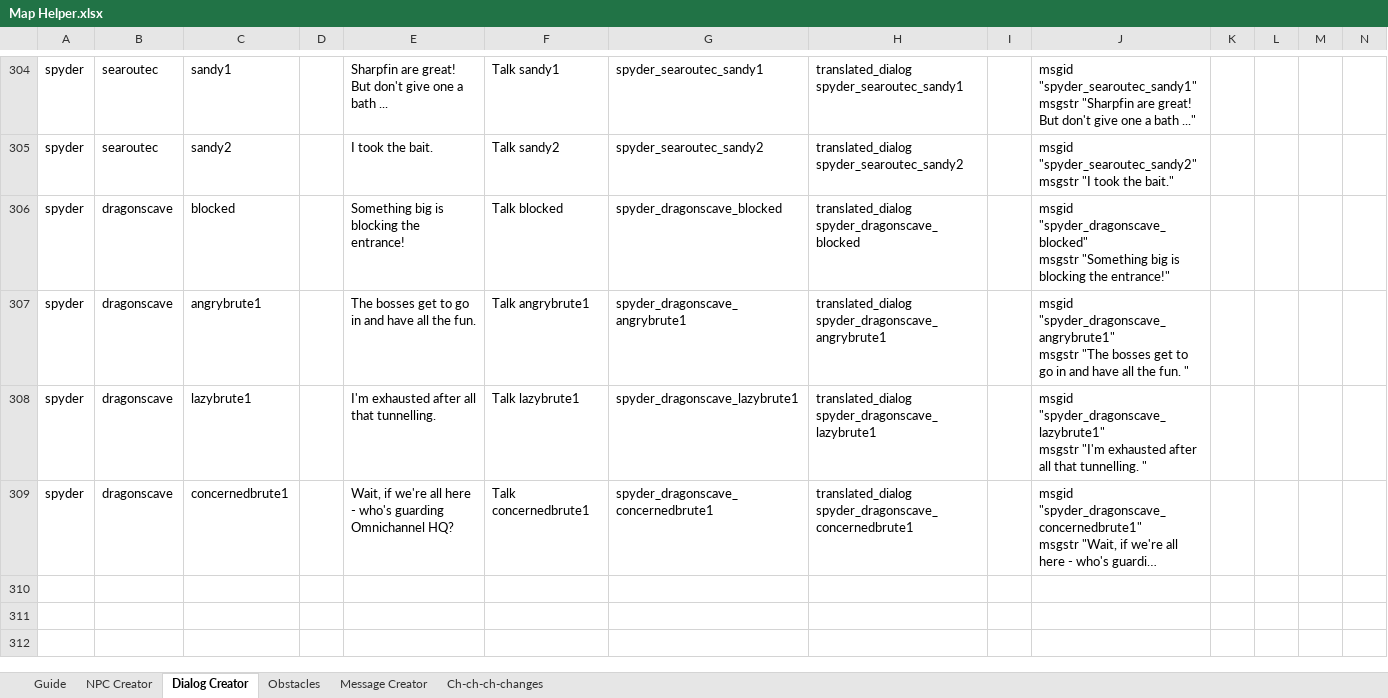
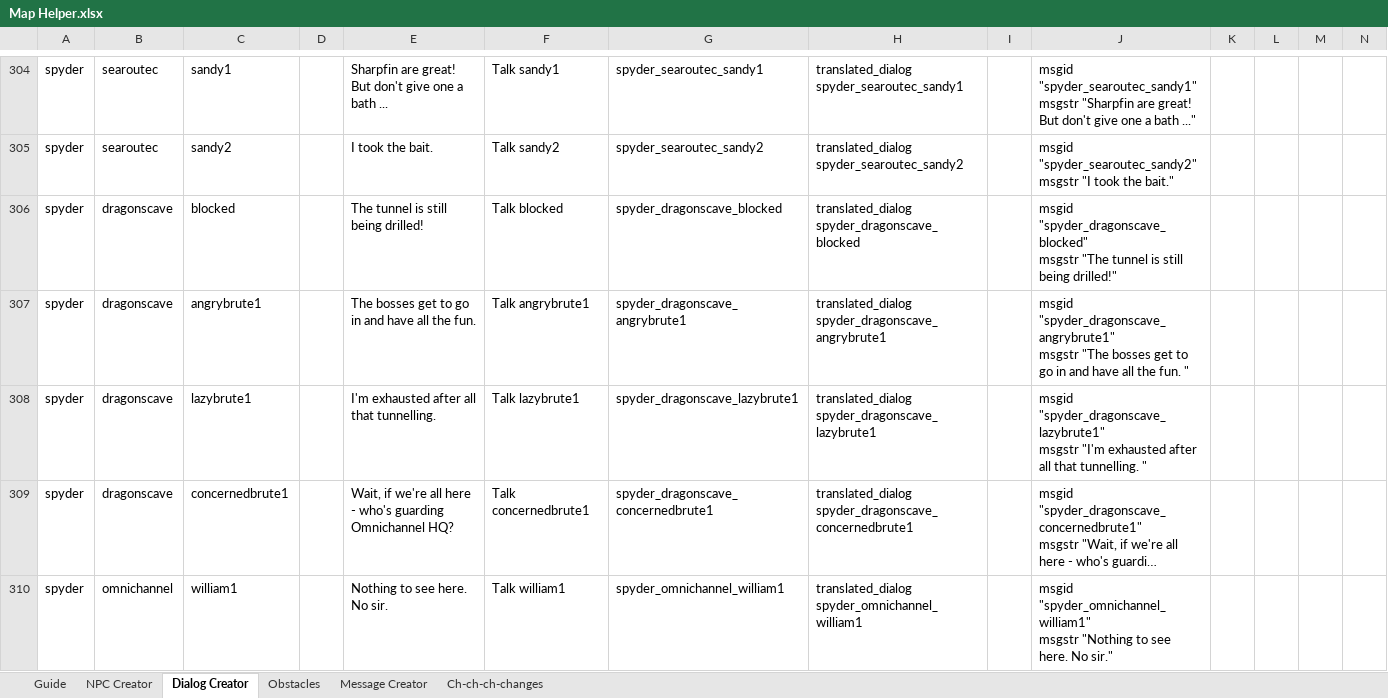
Before and after one commit to Tuxemon/Tuxemon, an Excel workbook: mods/tuxemon/maps/Map Helper.xlsx, sheet Dialog Creator, drawn as a sheet; only a part is shown, gaps mark what is left out; long unchanged cells end in …; values as stored, in another font and other column widths than the file's, no borders; rows hold the shown columns only; ↵ is a line break in a cell; the diff covers the shown part only; the diff names each change by its address in the sheet, - before the commit and + after, or states it on an @@ line.

```diff
--- a/mods/tuxemon/maps/Map Helper.xlsx (sheet Dialog Creator)
+++ b/mods/tuxemon/maps/Map Helper.xlsx (sheet Dialog Creator)
-E306: Something big is blocking the entrance!
+E306: The tunnel is still being drilled!
-J306: …"spyder_dragonscave_blocked" ↵ msgstr "Something big is blocking the entrance!"
+J306: …"spyder_dragonscave_blocked" ↵ msgstr "The tunnel is still being drilled!"
+row 310: spyder | omnichannel | william1 |  | Nothing to see here. No sir. | Talk william1 | spyder_omnichannel_william1 | translated_dialog spyder_omnichannel_william1 |  | msgid "spyder_omnichannel_william1" ↵ msgstr "Nothing to see here. No sir."
```
Also changed, not shown: 45 added rows elsewhere in this sheet, sheet NPC Creator, sheet Message Creator, 44 other files.
